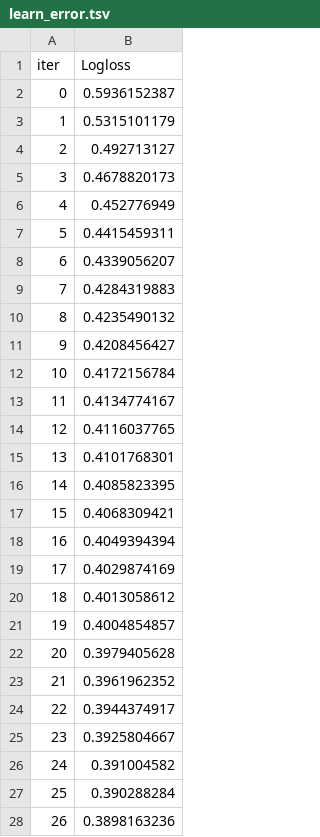
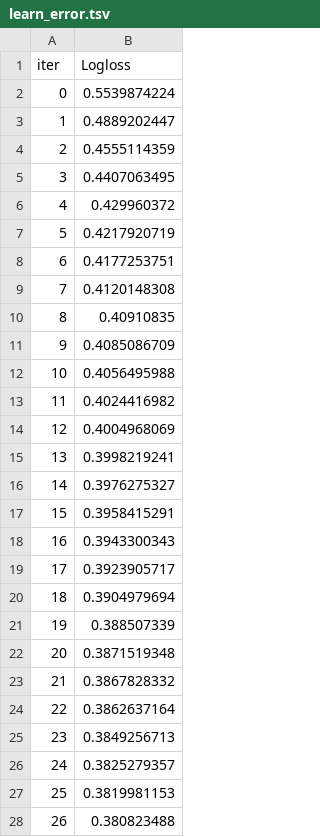
Before and after one commit to rindlerr1/Data_Cruncher, a TSV file: app/main/catboost_info/learn_error.tsv, drawn as a sheet; only a part is shown; the diff covers the shown part only.

```diff
--- a/app/main/catboost_info/learn_error.tsv
+++ b/app/main/catboost_info/learn_error.tsv
@@ -1,28 +1,28 @@
 iter	Logloss
-0	0.5936152387
-1	0.5315101179
-2	0.492713127
-3	0.4678820173
-4	0.452776949
-5	0.4415459311
-6	0.4339056207
-7	0.4284319883
-8	0.4235490132
-9	0.4208456427
-10	0.4172156784
-11	0.4134774167
-12	0.4116037765
-13	0.4101768301
-14	0.4085823395
-15	0.4068309421
-16	0.4049394394
-17	0.4029874169
-18	0.4013058612
-19	0.4004854857
-20	0.3979405628
-21	0.3961962352
-22	0.3944374917
-23	0.3925804667
-24	0.391004582
-25	0.390288284
-26	0.3898163236
+0	0.5539874224
+1	0.4889202447
+2	0.4555114359
+3	0.4407063495
+4	0.429960372
+5	0.4217920719
+6	0.4177253751
+7	0.4120148308
+8	0.40910835
+9	0.4085086709
+10	0.4056495988
+11	0.4024416982
+12	0.4004968069
+13	0.3998219241
+14	0.3976275327
+15	0.3958415291
+16	0.3943300343
+17	0.3923905717
+18	0.3904979694
+19	0.388507339
+20	0.3871519348
+21	0.3867828332
+22	0.3862637164
+23	0.3849256713
+24	0.3825279357
+25	0.3819981153
+26	0.380823488
```
Also changed, not shown: 23 edited cells elsewhere in this file, app/Data/model_data/model_performance.csv, app/main/catboost_info/time_left.tsv, 9 other files.
